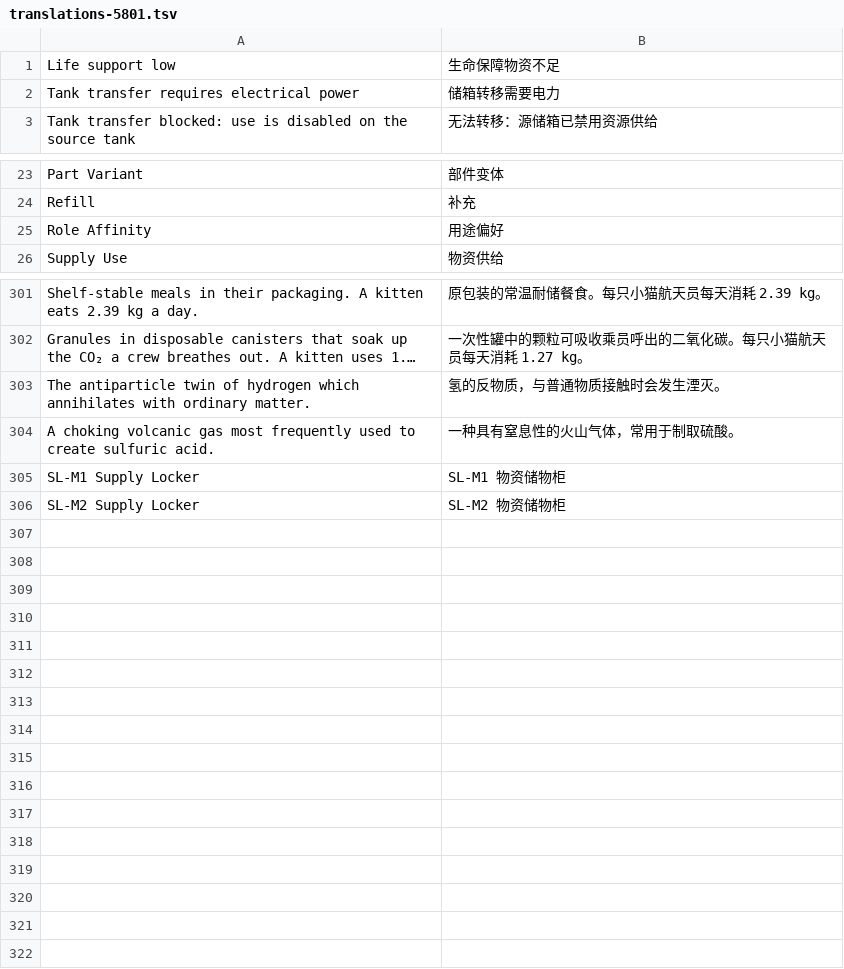
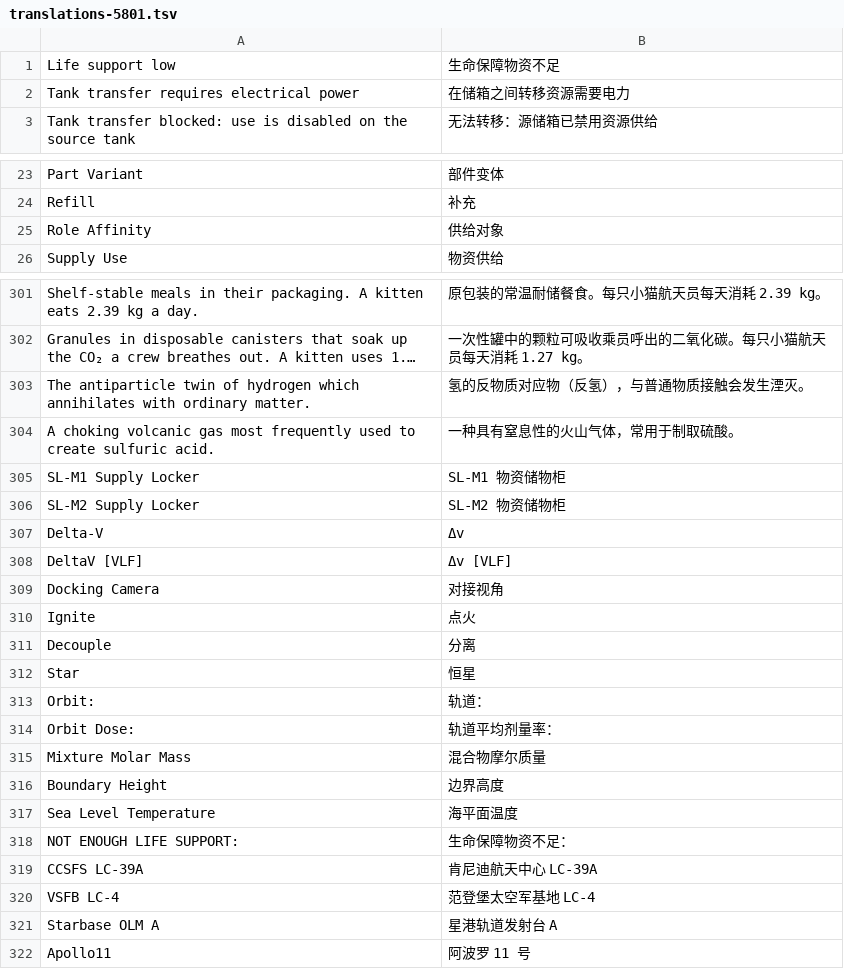
Before and after one commit to fchvvjchvccj-cmyk/KSA-Chinese-Localization, a TSV file: src/translations-5801.tsv, drawn as a sheet; only a part is shown, gaps mark what is left out; long unchanged cells end in …; the diff covers the shown part only; the diff names each change by its address in the sheet, - before the commit and + after, or states it on an @@ line.

```diff
--- a/src/translations-5801.tsv
+++ b/src/translations-5801.tsv
-B2: 储箱转移需要电力
+B2: 在储箱之间转移资源需要电力
-B25: 用途偏好
+B25: 供给对象
-B303: 氢的反物质，与普通物质接触时会发生湮灭。
+B303: 氢的反物质对应物（反氢），与普通物质接触会发生湮灭。
+row 307: Delta-V | Δv
+row 308: DeltaV [VLF] | Δv [VLF]
+row 309: Docking Camera | 对接视角
+row 310: Ignite | 点火
+row 311: Decouple | 分离
+row 312: Star | 恒星
+row 313: Orbit: | 轨道：
+row 314: Orbit Dose: | 轨道平均剂量率：
+row 315: Mixture Molar Mass | 混合物摩尔质量
+row 316: Boundary Height | 边界高度
+row 317: Sea Level Temperature | 海平面温度
+row 318: NOT ENOUGH LIFE SUPPORT: | 生命保障物资不足：
+row 319: CCSFS LC-39A | 肯尼迪航天中心 LC-39A
+row 320: VSFB LC-4 | 范登堡太空军基地 LC-4
+row 321: Starbase OLM A | 星港轨道发射台 A
+row 322: Apollo11 | 阿波罗 11 号
```
Also changed, not shown: 19 edited cells elsewhere in this file, 21 other files.
